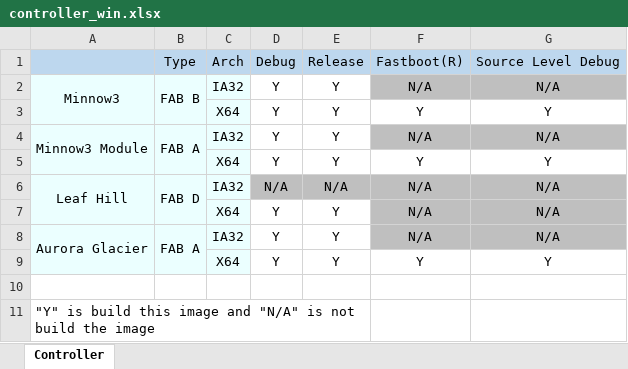
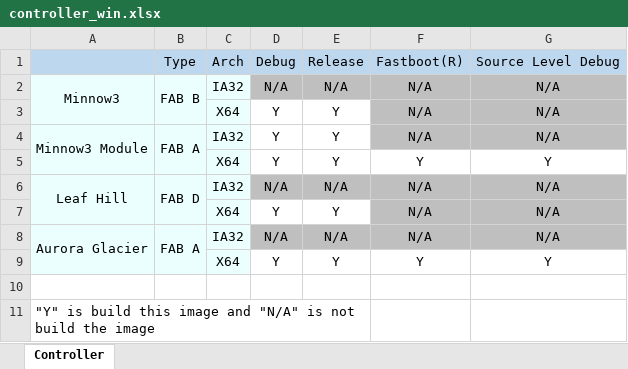
Before and after one commit to wangbinx/Minnow3build, an Excel workbook: Readme/controller_win.xlsx, sheet Controller, drawn as a sheet; values as stored, in another font and other column widths than the file's, no borders; removed rows and columns are numbered as before the commit, all else as after; the diff names each change by its address in the sheet, - before the commit and + after, or states it on an @@ line.

```diff
--- a/Readme/controller_win.xlsx (sheet Controller)
+++ b/Readme/controller_win.xlsx (sheet Controller)
-D2: Y
+D2: N/A
-D2:E2 fill: none
+D2:E2 fill: #BFBFBF
-E2: Y
+E2: N/A
-row 3:  |  | X64 | Y | Y | Y | Y
+row 3:  |  | X64 | Y | Y | N/A | N/A
-D8: Y
+D8: N/A
-D8:E8 fill: none
+D8:E8 fill: #BFBFBF
-E8: Y
+E8: N/A
```
Also changed, not shown: 2 other files.
